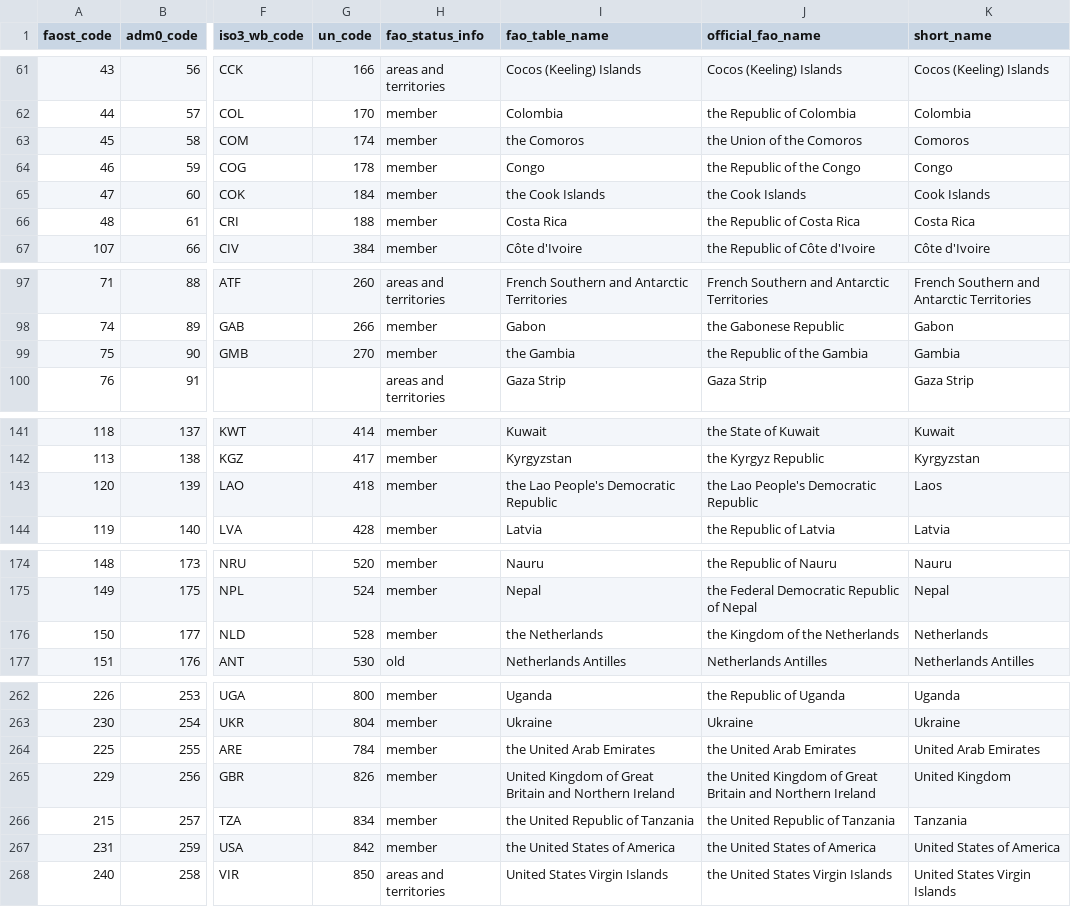
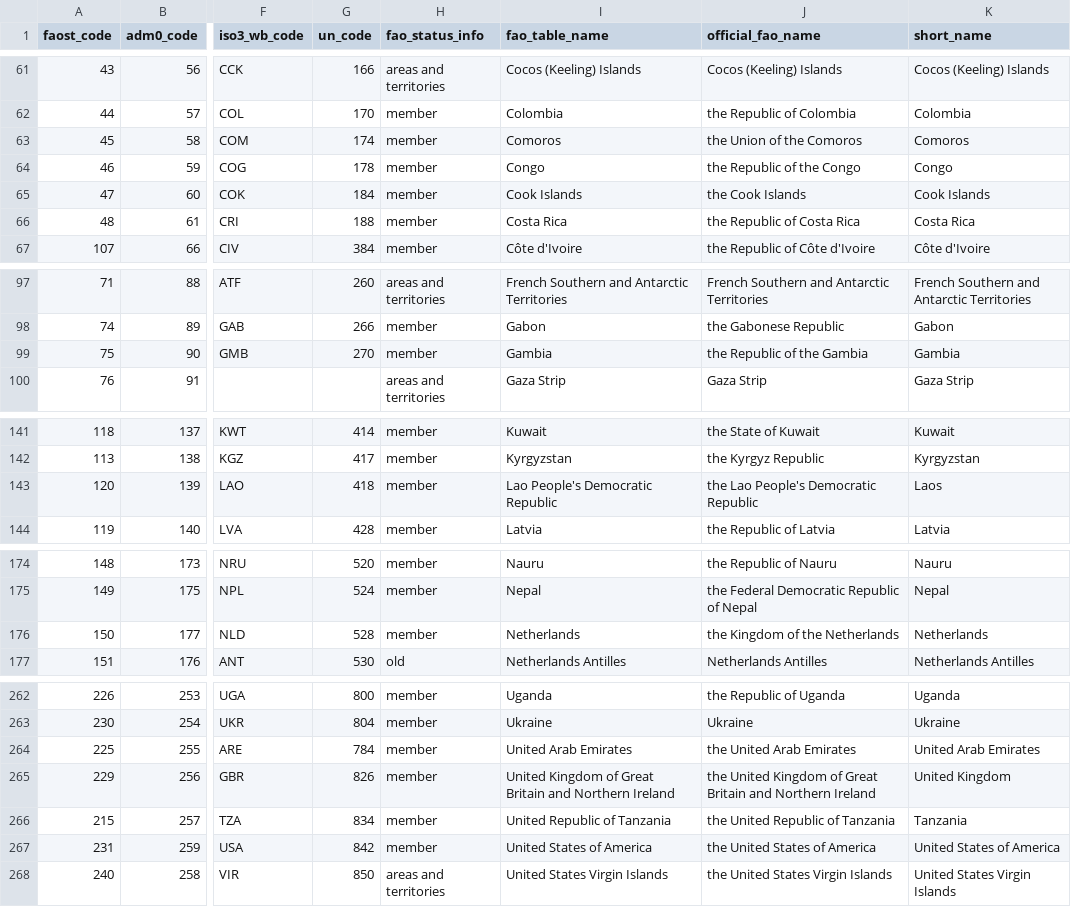
Before and after one commit to paulrougieux/biotrade, a CSV file: biotrade/config_data/faostat_country_groups.csv, drawn as a sheet; only a part is shown, gaps mark what is left out; the diff covers the shown part only; the diff names each change by its address in the sheet, - before the commit and + after, or states it on an @@ line.

Commit message:
#60 fixed bug and updated further country names

```diff
--- a/biotrade/config_data/faostat_country_groups.csv
+++ b/biotrade/config_data/faostat_country_groups.csv
-I63 (fao_table_name): the Comoros
+I63 (fao_table_name): Comoros
-I65 (fao_table_name): the Cook Islands
+I65 (fao_table_name): Cook Islands
-I99 (fao_table_name): the Gambia
+I99 (fao_table_name): Gambia
-I143 (fao_table_name): the Lao People's Democratic Republic
+I143 (fao_table_name): Lao People's Democratic Republic
-I176 (fao_table_name): the Netherlands
+I176 (fao_table_name): Netherlands
-I264 (fao_table_name): the United Arab Emirates
+I264 (fao_table_name): United Arab Emirates
-I266 (fao_table_name): the United Republic of Tanzania
+I266 (fao_table_name): United Republic of Tanzania
-I267 (fao_table_name): the United States of America
+I267 (fao_table_name): United States of America
```
Also changed, not shown: 11 edited cells elsewhere in this file, biotrade/config_data/column_names.csv.
